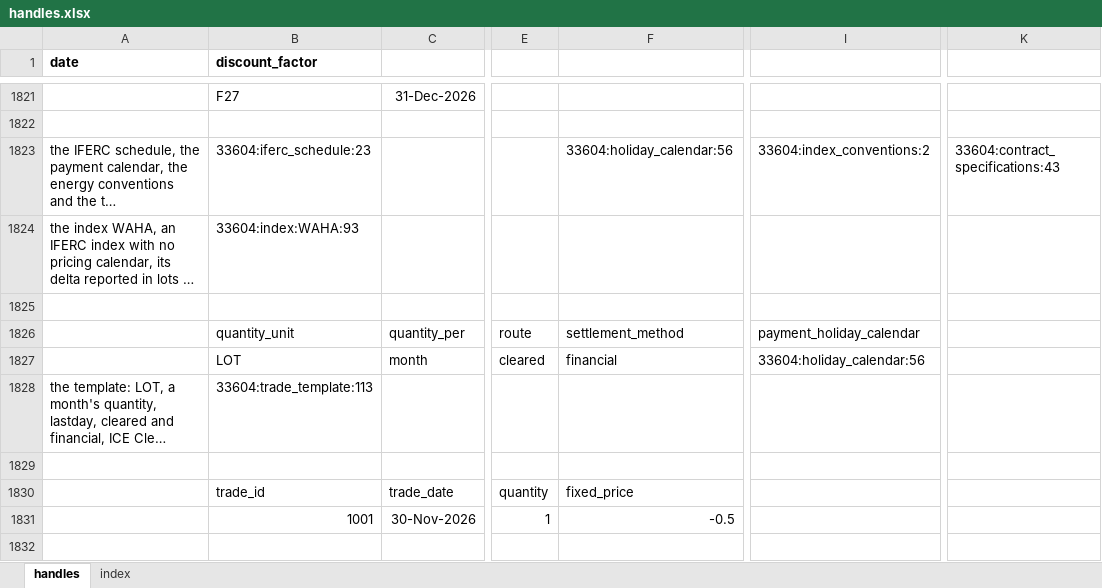
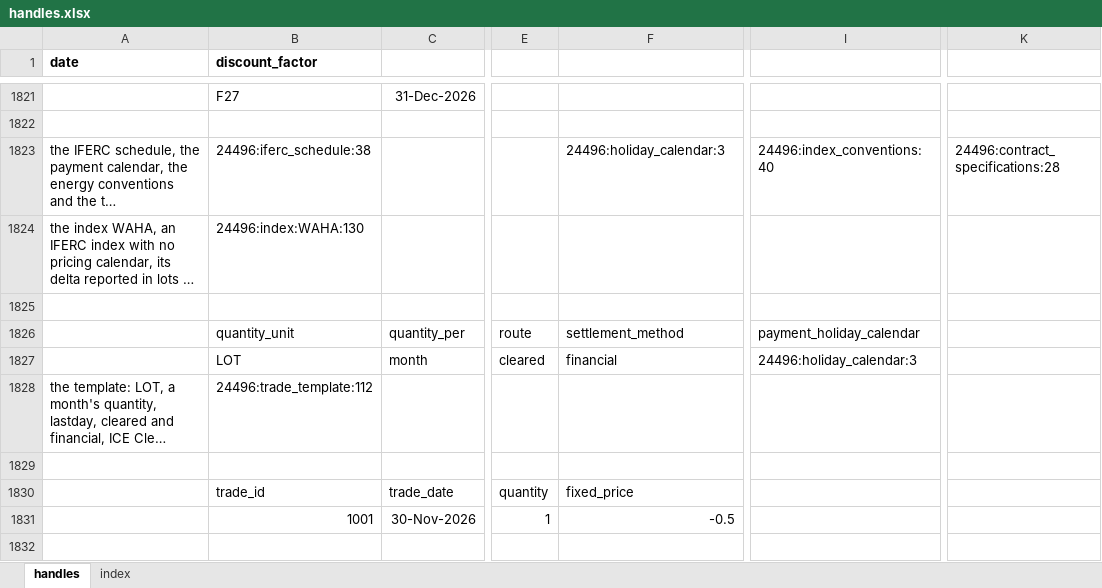
Before and after one commit to gobbles404/catalyst, an Excel workbook: workbooks/handles.xlsx, sheet handles, drawn as a sheet; only a part is shown, gaps mark what is left out; long unchanged cells end in …; values as stored, in another font and other column widths than the file's, no borders; the diff covers the shown part only; the diff names each change by its address in the sheet, - before the commit and + after, or states it on an @@ line.

Commit message:
feat(trades): brokerage and clearing reserves booked at creation, _ReportReserves (#170)

```diff
--- a/workbooks/handles.xlsx (sheet handles)
+++ b/workbooks/handles.xlsx (sheet handles)
-B1823 (discount_factor): 33604:iferc_schedule:23
+B1823 (discount_factor): 24496:iferc_schedule:38
-F1823: 33604:holiday_calendar:56
+F1823: 24496:holiday_calendar:3
-I1823: 33604:index_conventions:2
+I1823: 24496:index_conventions:40
-K1823: 33604:contract_specifications:43
+K1823: 24496:contract_specifications:28
-B1824 (discount_factor): 33604:index:WAHA:93
+B1824 (discount_factor): 24496:index:WAHA:130
-I1827: 33604:holiday_calendar:56
+I1827: 24496:holiday_calendar:3
-B1828 (discount_factor): 33604:trade_template:113
+B1828 (discount_factor): 24496:trade_template:112
```
Also changed, not shown: 36 added rows and 618 edited cells elsewhere in this sheet, sheet index, formulas that keep their value, 25 other files.
